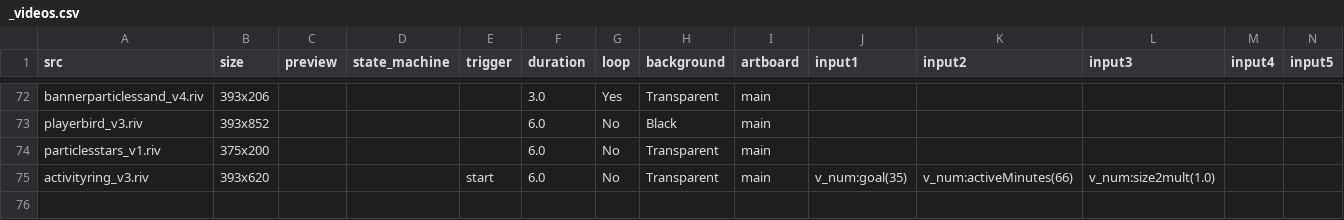
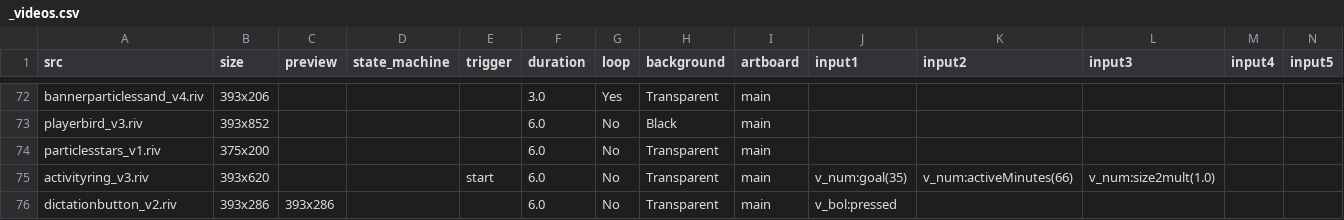
Before and after one commit to KurganskiYu/Rive, a CSV file: _videos.csv, drawn as a sheet; only a part is shown, gaps mark what is left out; rows hold the shown columns only; the diff names each change by its address in the sheet, - before the commit and + after, or states it on an @@ line.

```diff
--- a/_videos.csv
+++ b/_videos.csv
+row 76: dictationbutton_v2.riv | 393x286 | 393x286 |  |  | 6.0 | No | Transparent | main | v_bol:pressed
```
Also changed, not shown: 15 other files.
